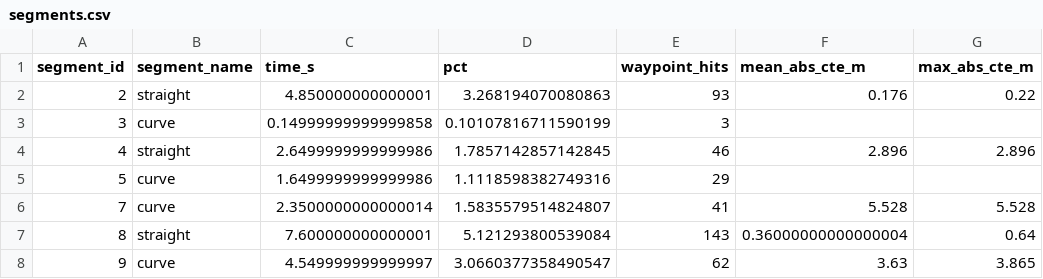
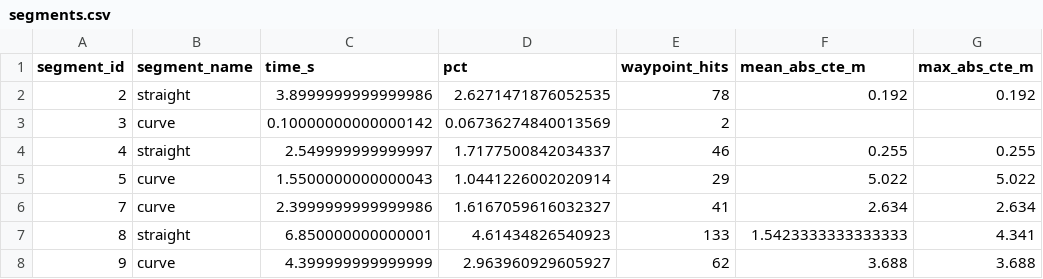
Before and after one commit to Lawrence1024/Scenic, a CSV file: src/scenic/domains/racing/mpc/result_data/ttl_racing_line_xodr/segments.csv, drawn as a sheet; only a part is shown; the diff covers the shown part only.

```diff
--- a/src/scenic/domains/racing/mpc/result_data/ttl_racing_line_xodr/segments.csv
+++ b/src/scenic/domains/racing/mpc/result_data/ttl_racing_line_xodr/segments.csv
@@ -1,8 +1,8 @@
 segment_id,segment_name,time_s,pct,waypoint_hits,mean_abs_cte_m,max_abs_cte_m
-2,straight,4.850000000000001,3.268194070080863,93,0.176,0.22
-3,curve,0.14999999999999858,0.10107816711590199,3,,
-4,straight,2.6499999999999986,1.7857142857142845,46,2.896,2.896
-5,curve,1.6499999999999986,1.1118598382749316,29,,
-7,curve,2.3500000000000014,1.5835579514824807,41,5.528,5.528
-8,straight,7.600000000000001,5.121293800539084,143,0.36000000000000004,0.64
-9,curve,4.549999999999997,3.0660377358490547,62,3.63,3.865
+2,straight,3.8999999999999986,2.6271471876052535,78,0.192,0.192
+3,curve,0.10000000000000142,0.06736274840013569,2,,
+4,straight,2.549999999999997,1.7177500842034337,46,0.255,0.255
+5,curve,1.5500000000000043,1.0441226002020914,29,5.022,5.022
+7,curve,2.3999999999999986,1.6167059616032327,41,2.634,2.634
+8,straight,6.850000000000001,4.61434826540923,133,1.5423333333333333,4.341
+9,curve,4.399999999999999,2.963960929605927,62,3.688,3.688
```
Also changed, not shown: 128 edited cells elsewhere in this file, src/scenic/domains/racing/mpc/result_data/ttl_racing_line_xodr/events.csv, src/scenic/domains/racing/mpc/result_data/ttl_racing_line_xodr/mpc.csv, 9 other files.
